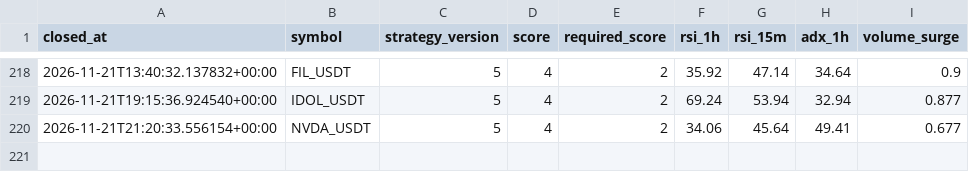
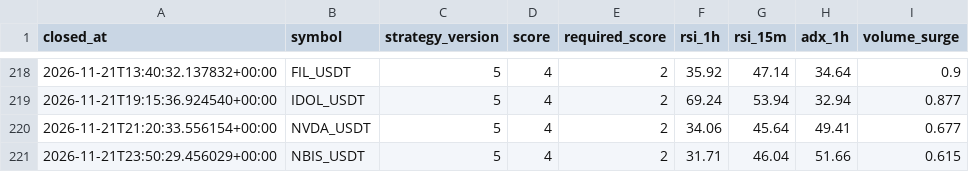
Before and after one commit to wjdtks255-lgtm/Gateio_signal, a CSV file: trades_audit.csv, drawn as a sheet; only a part is shown, gaps mark what is left out.

```diff
--- a/trades_audit.csv
+++ b/trades_audit.csv
@@ -220 +220,2 @@ closed_at,symbol,strategy_version,score,required_score,rsi_1h,rsi_15m,adx_1h,vol
 2026-11-21T21:20:33.556154+00:00,NVDA_USDT,5,4,2,34.06,45.64,49.41,0.677
+2026-11-21T23:50:29.456029+00:00,NBIS_USDT,5,4,2,31.71,46.04,51.66,0.615
```
Also changed, not shown: ai_trades.csv, trades.csv, 1 other file.
